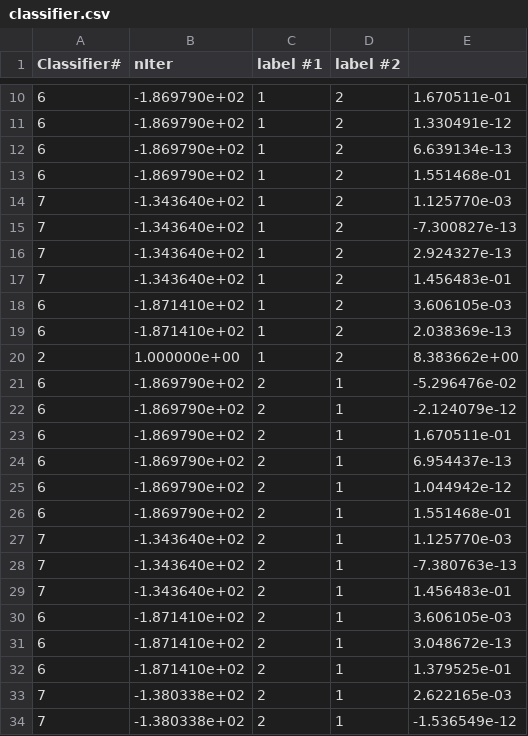
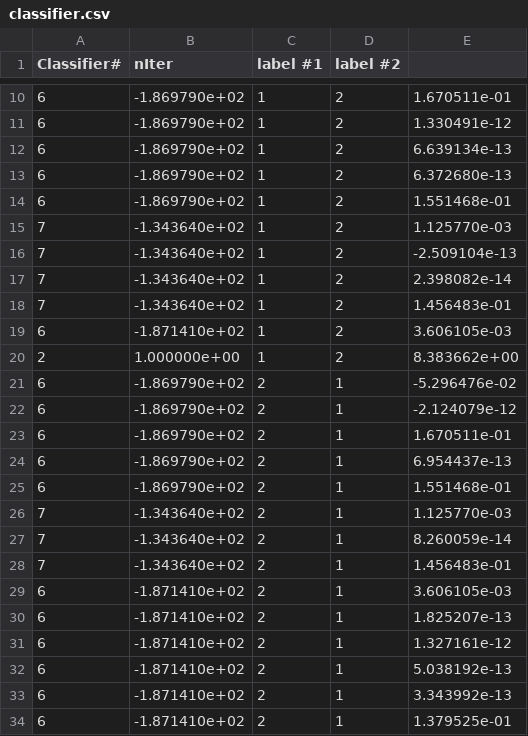
Before and after one commit to yaelya/Satellite-communication, a CSV file: adaBoost/classifier.csv, drawn as a sheet; only a part is shown, gaps mark what is left out; removed rows and columns are numbered as before the commit, all else as after; the diff names each change by its address in the sheet, - before the commit and + after, or states it on an @@ line.

Commit message:
adaboost + deep lerning with the new dataset

```diff
--- a/adaBoost/classifier.csv
+++ b/adaBoost/classifier.csv
+row 13: 6 | -1.869790e+02 | 1 | 2 | 6.372680e-13
-E16: -7.300827e-13
+E16: -2.509104e-13
-E17: 2.924327e-13
+E17: 2.398082e-14
-row 19: 6 | -1.871410e+02 | 1 | 2 | 2.038369e-13
-row 25: 6 | -1.869790e+02 | 2 | 1 | 1.044942e-12
-E27: -7.380763e-13
+E27: 8.260059e-14
-E30: 3.048672e-13
+E30: 1.825207e-13
+row 31: 6 | -1.871410e+02 | 2 | 1 | 1.327161e-12
+row 32: 6 | -1.871410e+02 | 2 | 1 | 5.038192e-13
+row 33: 6 | -1.871410e+02 | 2 | 1 | 3.343992e-13
-row 33: 7 | -1.380338e+02 | 2 | 1 | 2.622165e-03
-row 34: 7 | -1.380338e+02 | 2 | 1 | -1.536549e-12
```
Also changed, not shown: 3 other files.
